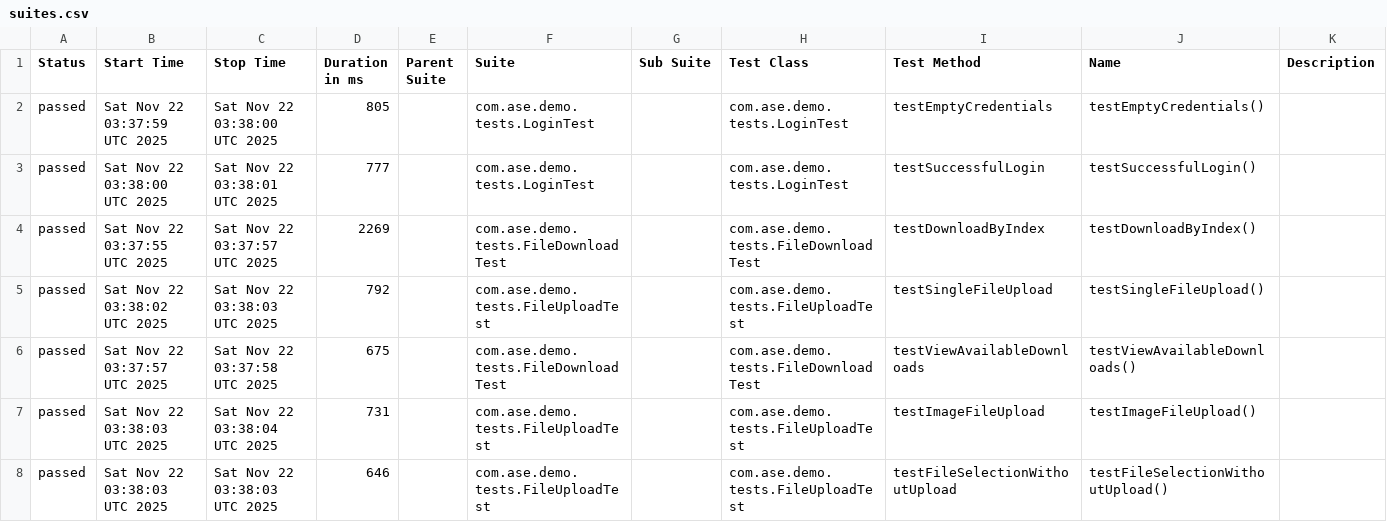
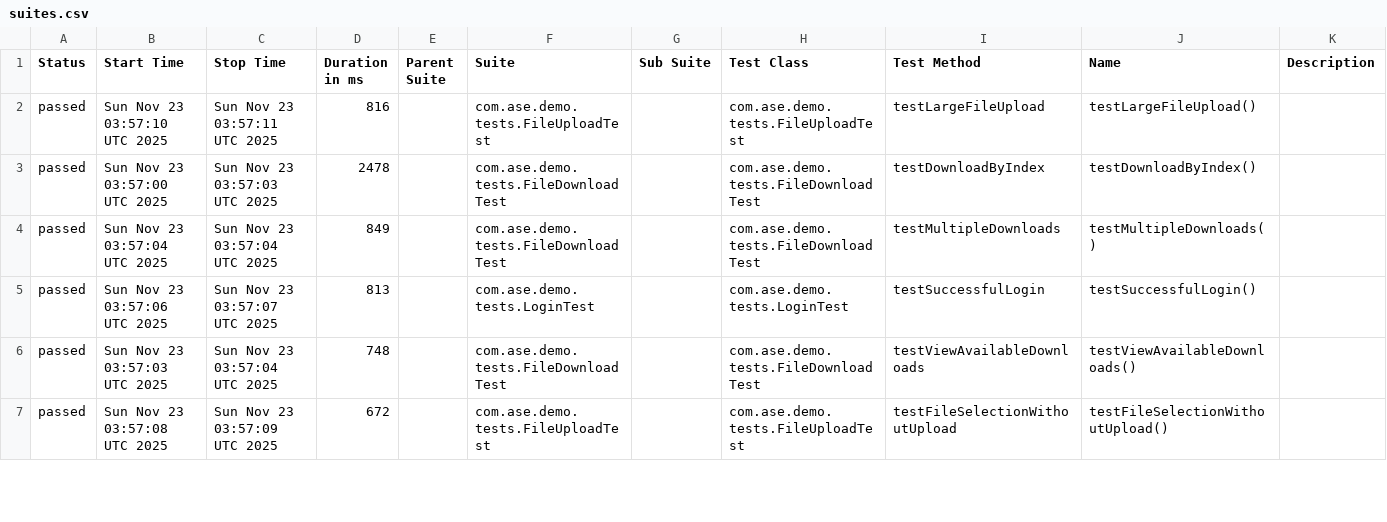
Before and after one commit to Agile-Software-Engineering-25/demo-system-test, a CSV file: full/data/suites.csv, drawn as a sheet; only a part is shown; the diff covers the shown part only.

```diff
--- a/full/data/suites.csv
+++ b/full/data/suites.csv
@@ -1,8 +1,7 @@
 "Status","Start Time","Stop Time","Duration in ms","Parent Suite","Suite","Sub Suite","Test Class","Test Method","Name","Description"
-"passed","Sat Nov 22 03:37:59 UTC 2025","Sat Nov 22 03:38:00 UTC 2025","805","","com.ase.demo.tests.LoginTest","","com.ase.demo.tests.LoginTest","testEmptyCredentials","testEmptyCredentials()",""
-"passed","Sat Nov 22 03:38:00 UTC 2025","Sat Nov 22 03:38:01 UTC 2025","777","","com.ase.demo.tests.LoginTest","","com.ase.demo.tests.LoginTest","testSuccessfulLogin","testSuccessfulLogin()",""
-"passed","Sat Nov 22 03:37:55 UTC 2025","Sat Nov 22 03:37:57 UTC 2025","2269","","com.ase.demo.tests.FileDownloadTest","","com.ase.demo.tests.FileDownloadTest","testDownloadByIndex","testDownloadByIndex()",""
-"passed","Sat Nov 22 03:38:02 UTC 2025","Sat Nov 22 03:38:03 UTC 2025","792","","com.ase.demo.tests.FileUploadTest","","com.ase.demo.tests.FileUploadTest","testSingleFileUpload","testSingleFileUpload()",""
-"passed","Sat Nov 22 03:37:57 UTC 2025","Sat Nov 22 03:37:58 UTC 2025","675","","com.ase.demo.tests.FileDownloadTest","","com.ase.demo.tests.FileDownloadTest","testViewAvailableDownloads","testViewAvailableDownloads()",""
-"passed","Sat Nov 22 03:38:03 UTC 2025","Sat Nov 22 03:38:04 UTC 2025","731","","com.ase.demo.tests.FileUploadTest","","com.ase.demo.tests.FileUploadTest","testImageFileUpload","testImageFileUpload()",""
-"passed","Sat Nov 22 03:38:03 UTC 2025","Sat Nov 22 03:38:03 UTC 2025","646","","com.ase.demo.tests.FileUploadTest","","com.ase.demo.tests.FileUploadTest","testFileSelectionWithoutUpload","testFileSelectionWithoutUpload()",""
+"passed","Sun Nov 23 03:57:10 UTC 2025","Sun Nov 23 03:57:11 UTC 2025","816","","com.ase.demo.tests.FileUploadTest","","com.ase.demo.tests.FileUploadTest","testLargeFileUpload","testLargeFileUpload()",""
+"passed","Sun Nov 23 03:57:00 UTC 2025","Sun Nov 23 03:57:03 UTC 2025","2478","","com.ase.demo.tests.FileDownloadTest","","com.ase.demo.tests.FileDownloadTest","testDownloadByIndex","testDownloadByIndex()",""
+"passed","Sun Nov 23 03:57:04 UTC 2025","Sun Nov 23 03:57:04 UTC 2025","849","","com.ase.demo.tests.FileDownloadTest","","com.ase.demo.tests.FileDownloadTest","testMultipleDownloads","testMultipleDownloads()",""
+"passed","Sun Nov 23 03:57:06 UTC 2025","Sun Nov 23 03:57:07 UTC 2025","813","","com.ase.demo.tests.LoginTest","","com.ase.demo.tests.LoginTest","testSuccessfulLogin","testSuccessfulLogin()",""
+"passed","Sun Nov 23 03:57:03 UTC 2025","Sun Nov 23 03:57:04 UTC 2025","748","","com.ase.demo.tests.FileDownloadTest","","com.ase.demo.tests.FileDownloadTest","testViewAvailableDownloads","testViewAvailableDownloads()",""
+"passed","Sun Nov 23 03:57:08 UTC 2025","Sun Nov 23 03:57:09 UTC 2025","672","","com.ase.demo.tests.FileUploadTest","","com.ase.demo.tests.FileUploadTest","testFileSelectionWithoutUpload","testFileSelectionWithoutUpload()",""
```
Also changed, not shown: 1 added row and 18 edited cells elsewhere in this file, 36 other files.
